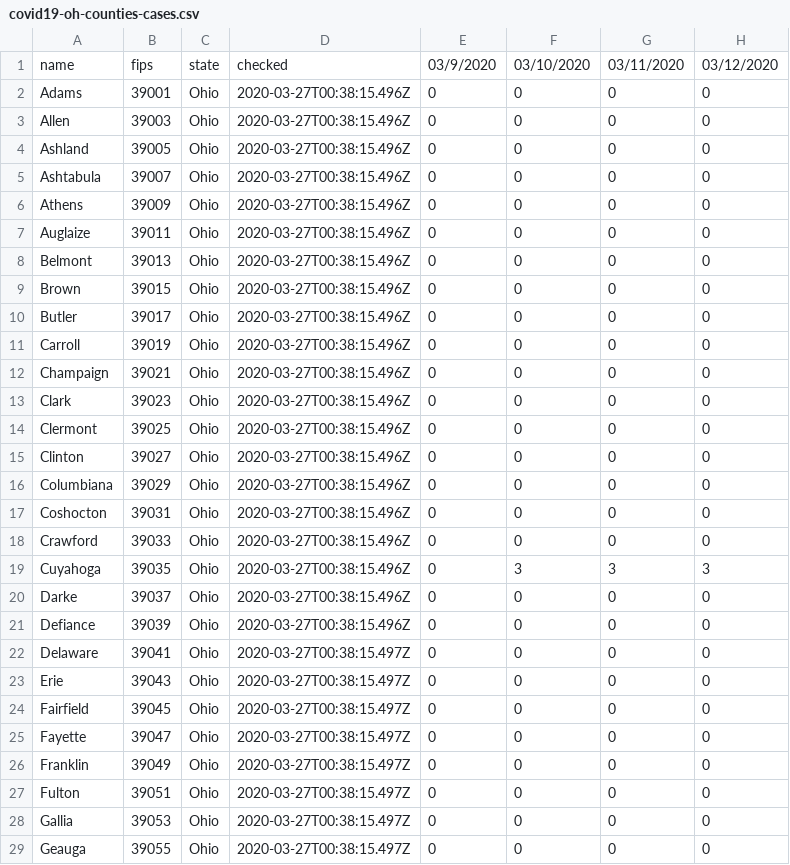
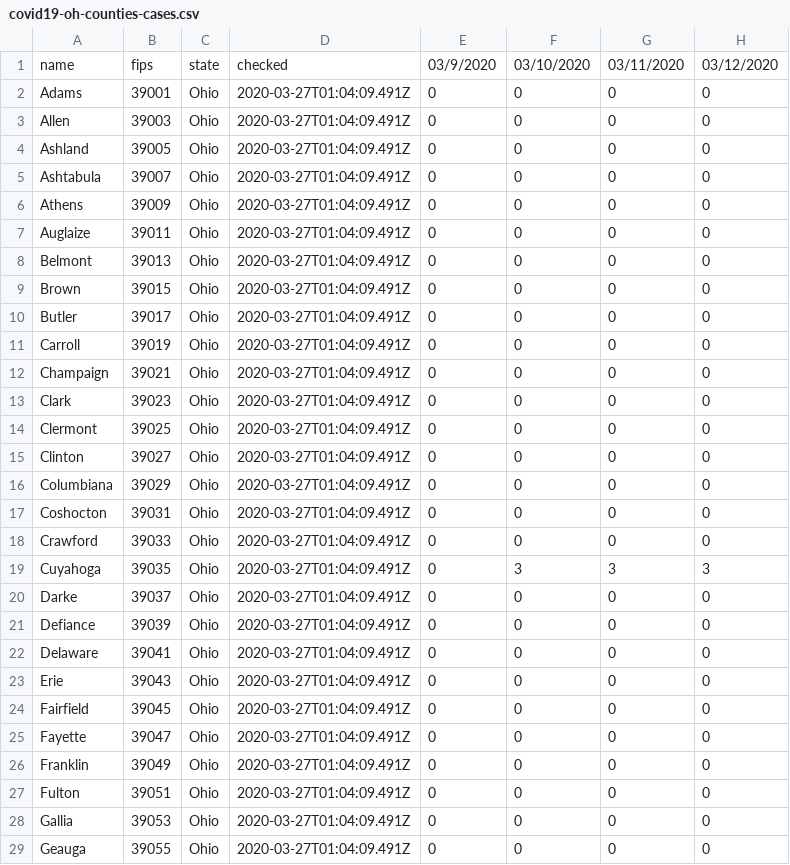
Before and after one commit to reyemtm/getbounds, a CSV file: source/covid19-oh/covid19-oh-counties-cases.csv, drawn as a sheet; only a part is shown; the diff covers the shown part only; the diff names each change by its address in the sheet, - before the commit and + after, or states it on an @@ line.

Commit message:
pull covid locally

```diff
--- a/source/covid19-oh/covid19-oh-counties-cases.csv
+++ b/source/covid19-oh/covid19-oh-counties-cases.csv
-D2:D21: 2020-03-27T00:38:15.496Z
+D2:D21: 2020-03-27T01:04:09.491Z
-D22:D29: 2020-03-27T00:38:15.497Z
+D22:D29: 2020-03-27T01:04:09.491Z
```
Also changed, not shown: 60 edited cells elsewhere in this file, 3 other files.
